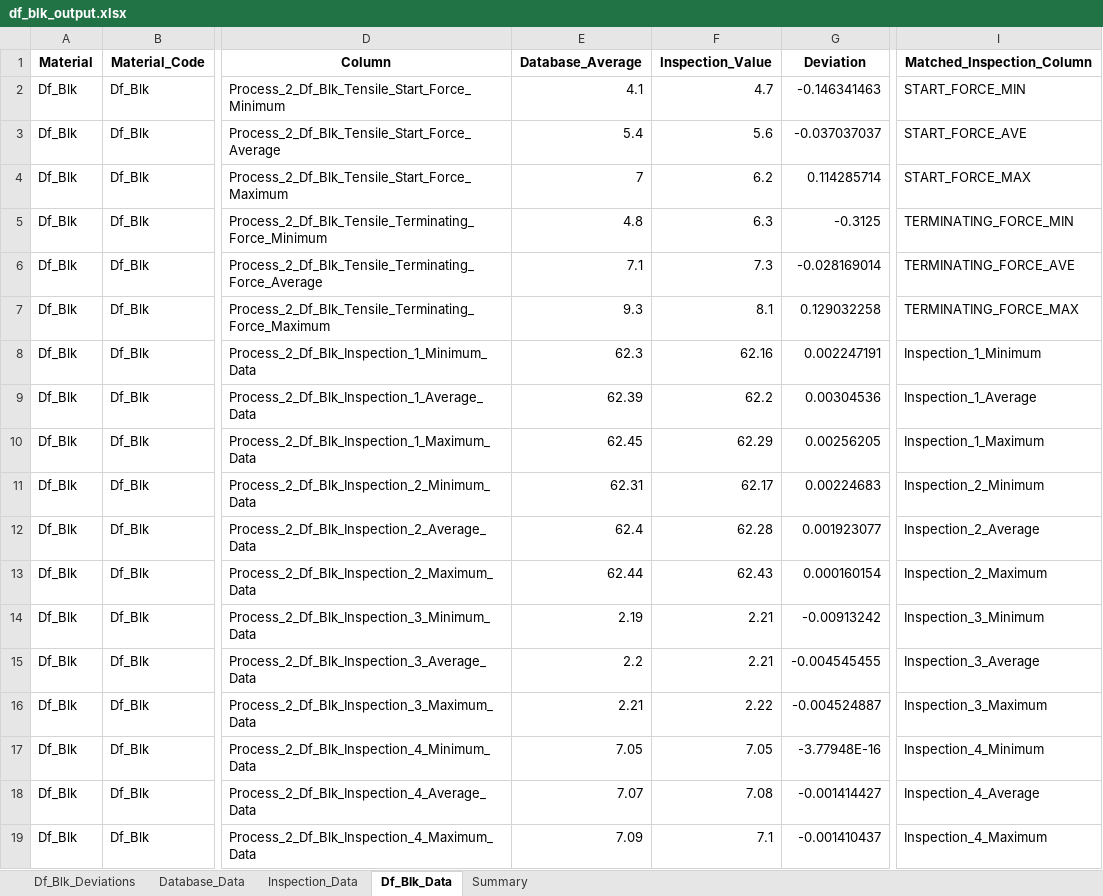
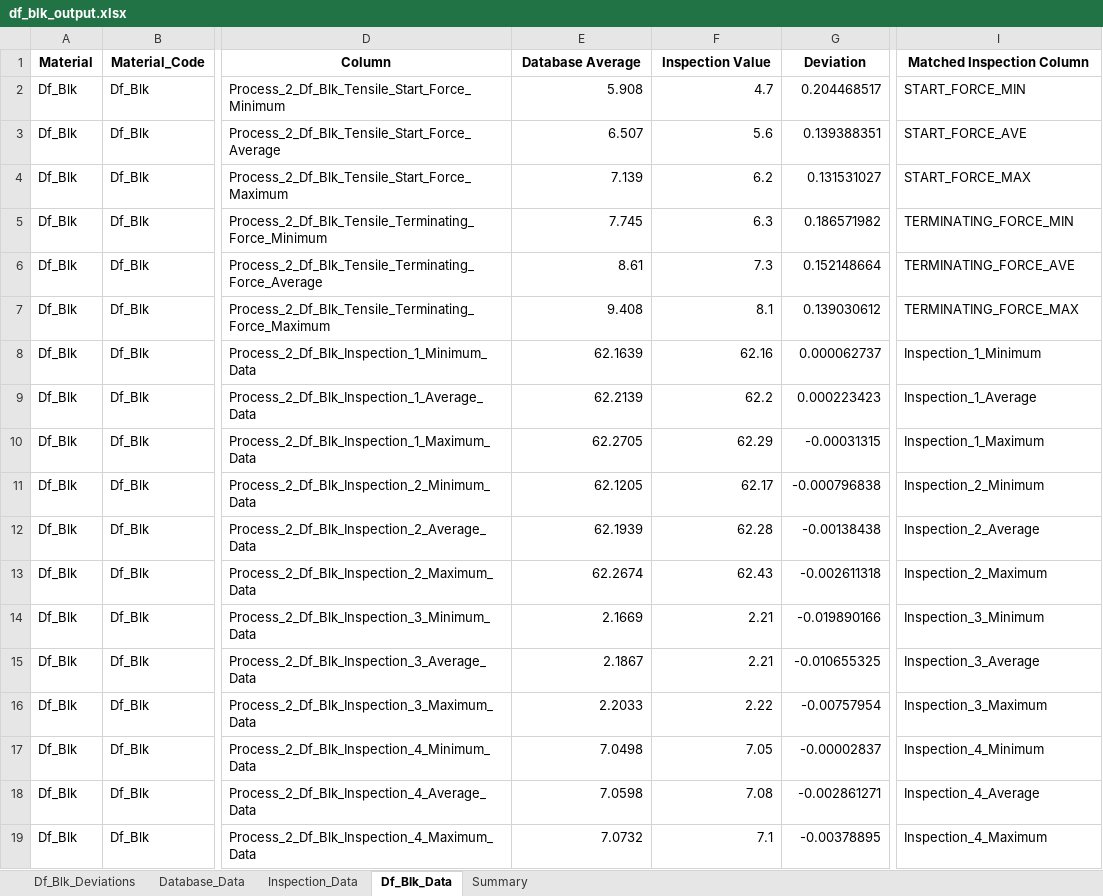
Before and after one commit to Jimcl6/material_anomaly_check_v1.1, an Excel workbook: df_blk_output.xlsx, sheet Df_Blk_Data, drawn as a sheet; only a part is shown, gaps mark what is left out; values as stored, in another font and other column widths than the file's, no borders; the diff names each change by its address in the sheet, - before the commit and + after, or states it on an @@ line.

```diff
--- a/df_blk_output.xlsx (sheet Df_Blk_Data)
+++ b/df_blk_output.xlsx (sheet Df_Blk_Data)
-E1: Database_Average
+E1: Database Average
-F1: Inspection_Value
+F1: Inspection Value
-I1: Matched_Inspection_Column
+I1: Matched Inspection Column
-E2 (Database Average): 4.1
+E2 (Database Average): 5.908
-G2 (Deviation): -0.146341463
+G2 (Deviation): 0.204468517
-E3 (Database Average): 5.4
+E3 (Database Average): 6.507
-G3 (Deviation): -0.037037037
+G3 (Deviation): 0.139388351
-E4 (Database Average): 7
+E4 (Database Average): 7.139
-G4 (Deviation): 0.114285714
+G4 (Deviation): 0.131531027
-E5 (Database Average): 4.8
+E5 (Database Average): 7.745
-G5 (Deviation): -0.3125
+G5 (Deviation): 0.186571982
-E6 (Database Average): 7.1
+E6 (Database Average): 8.61
-G6 (Deviation): -0.028169014
+G6 (Deviation): 0.152148664
-E7 (Database Average): 9.3
+E7 (Database Average): 9.408
-G7 (Deviation): 0.129032258
+G7 (Deviation): 0.139030612
-E8 (Database Average): 62.3
+E8 (Database Average): 62.1639
-G8 (Deviation): 0.002247191
+G8 (Deviation): 0.000062737
-E9 (Database Average): 62.39
+E9 (Database Average): 62.2139
-G9 (Deviation): 0.00304536
+G9 (Deviation): 0.000223423
-E10 (Database Average): 62.45
+E10 (Database Average): 62.2705
-G10 (Deviation): 0.00256205
+G10 (Deviation): -0.00031315
-E11 (Database Average): 62.31
+E11 (Database Average): 62.1205
-G11 (Deviation): 0.00224683
+G11 (Deviation): -0.000796838
-E12 (Database Average): 62.4
+E12 (Database Average): 62.1939
-G12 (Deviation): 0.001923077
+G12 (Deviation): -0.00138438
-E13 (Database Average): 62.44
+E13 (Database Average): 62.2674
-G13 (Deviation): 0.000160154
+G13 (Deviation): -0.002611318
-E14 (Database Average): 2.19
+E14 (Database Average): 2.1669
-G14 (Deviation): -0.00913242
+G14 (Deviation): -0.019890166
-E15 (Database Average): 2.2
+E15 (Database Average): 2.1867
-G15 (Deviation): -0.004545455
+G15 (Deviation): -0.010655325
-E16 (Database Average): 2.21
+E16 (Database Average): 2.2033
-G16 (Deviation): -0.004524887
+G16 (Deviation): -0.00757954
-E17 (Database Average): 7.05
+E17 (Database Average): 7.0498
-G17 (Deviation): -3.77948E-16
+G17 (Deviation): -0.00002837
-E18 (Database Average): 7.07
+E18 (Database Average): 7.0598
-G18 (Deviation): -0.001414427
+G18 (Deviation): -0.002861271
-E19 (Database Average): 7.09
+E19 (Database Average): 7.0732
-G19 (Deviation): -0.001410437
+G19 (Deviation): -0.00378895
```
Also changed, not shown: sheet Database_Data, sheet Df_Blk_Deviations, sheet Summary, csb_data_output.xlsx, em_data_output.xlsx, 19 other files.
